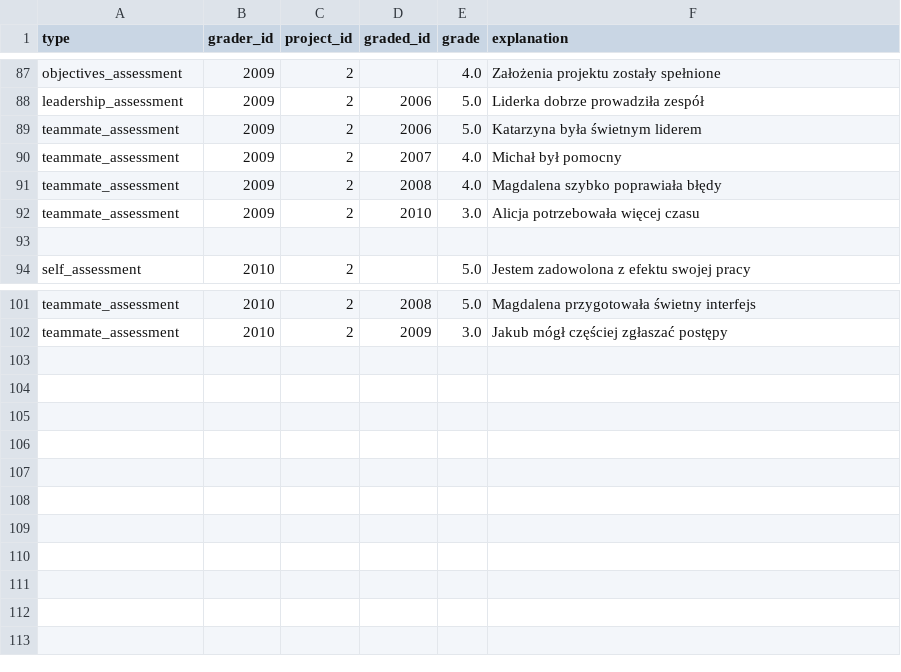
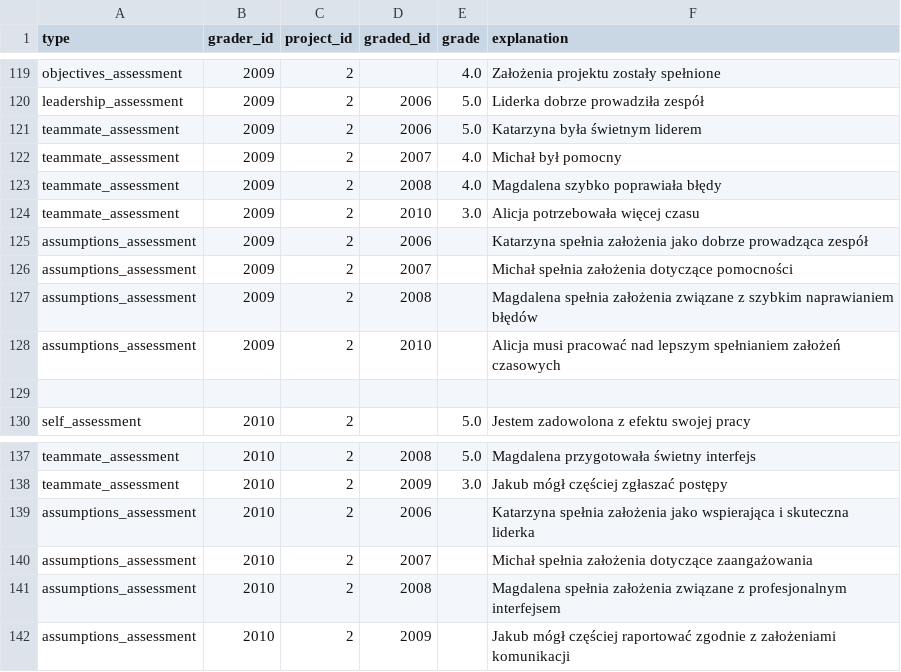
Before and after one commit to makaronrycy/steamy_stools, a CSV file: agent_server/src/neo4j_retriever/grades.csv, drawn as a sheet; only a part is shown, gaps mark what is left out; the diff covers the shown part only.

Commit message:
Add assumptions_assessment question type to evaluation system
- Add new set_assumptions_assessment() method
- Support assumptions_assessment in fill_database_with_grades()
- Assumptions assessment is text-only (no numeric grade)
- Update grades.csv with sample assumptions assessments for all students

```diff
--- a/agent_server/src/neo4j_retriever/grades.csv
+++ b/agent_server/src/neo4j_retriever/grades.csv
@@ -92,2 +124,6 @@ teammate_assessment,2009,2,2008,4.0,"Magdalena szybko poprawiała błędy"
 teammate_assessment,2009,2,2010,3.0,"Alicja potrzebowała więcej czasu"
+assumptions_assessment,2009,2,2006,,"Katarzyna spełnia założenia jako dobrze prowadząca zespół"
+assumptions_assessment,2009,2,2007,,"Michał spełnia założenia dotyczące pomocności"
+assumptions_assessment,2009,2,2008,,"Magdalena spełnia założenia związane z szybkim naprawianiem błędów"
+assumptions_assessment,2009,2,2010,,"Alicja musi pracować nad lepszym spełnianiem założeń czasowych"
 
@@ -102 +138,5 @@ teammate_assessment,2010,2,2008,5.0,"Magdalena przygotowała świetny interfejs"
 teammate_assessment,2010,2,2009,3.0,"Jakub mógł częściej zgłaszać postępy"
+assumptions_assessment,2010,2,2006,,"Katarzyna spełnia założenia jako wspierająca i skuteczna liderka"
+assumptions_assessment,2010,2,2007,,"Michał spełnia założenia dotyczące zaangażowania"
+assumptions_assessment,2010,2,2008,,"Magdalena spełnia założenia związane z profesjonalnym interfejsem"
+assumptions_assessment,2010,2,2009,,"Jakub mógł częściej raportować zgodnie z założeniami komunikacji"
```
Also changed, not shown: 32 added rows elsewhere in this file, 1 other file.
